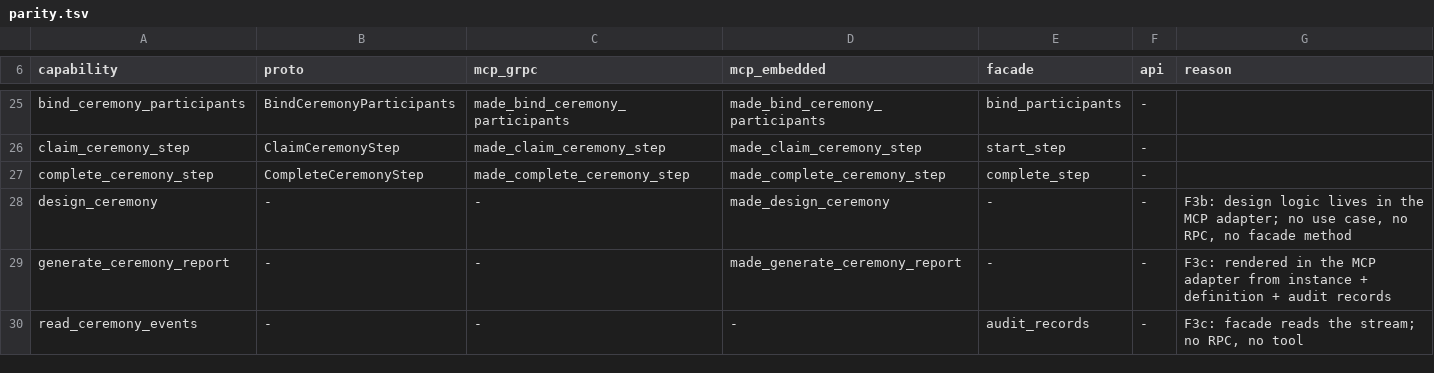
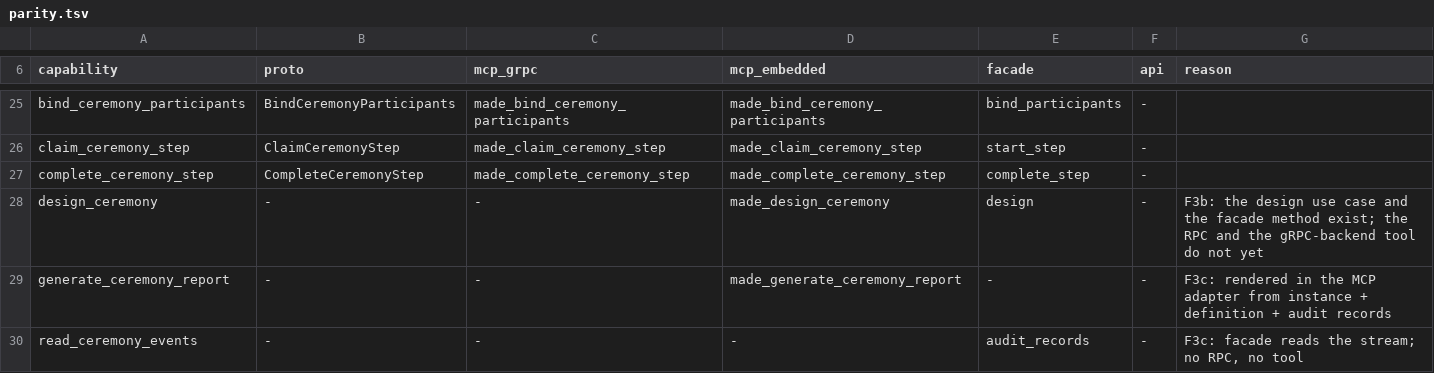
Before and after one commit to underpass-ai/made, a TSV file: docs/architecture/parity.tsv, drawn as a sheet; only a part is shown, gaps mark what is left out.

Commit message:
refactor(app,mcp): the ceremony designer becomes a use case
The intent document, the topology it becomes and the YAML it renders
lived in the MCP adapter, so a second surface asking the same question
would have had to design a second time. They move to made-app as
`DesignCeremonyUseCase` over `CeremonyDesignDocument`, with the
document types it renders private to it, and `EmbeddedMade::design`
in front. The MCP request type is now a serde shape that builds value
objects and nothing else.

What an omitted field means moves with it: version, handler, agent
count, see_prior, timeout, attempts, backoff and the approval's guard
and trigger are resolved in one place, so the same document designs
the same ceremony whichever surface took it.

Refusals a single field is not guilty of — a stage owned by nobody at
the table, a name colliding with a generated one, a participant with
nothing to do — now travel as `DomainError::InvalidDocument`, whose
reason names the element at fault. Both arms classify it the way they
classify a caller's own mistake: `invalid_argument` on the wire,
`invalid_request` in process.

Analysis stays at each adapter's boundary, where validate and explain
already parse: a designed draft goes through the same parser as a
hand-authored one.

```diff
--- a/docs/architecture/parity.tsv
+++ b/docs/architecture/parity.tsv
@@ -27,3 +27,3 @@ claim_ceremony_step	ClaimCeremonyStep	made_claim_ceremony_step	made_claim_ceremo
 complete_ceremony_step	CompleteCeremonyStep	made_complete_ceremony_step	made_complete_ceremony_step	complete_step	-	
-design_ceremony	-	-	made_design_ceremony	-	-	F3b: design logic lives in the MCP adapter; no use case, no RPC, no facade method
+design_ceremony	-	-	made_design_ceremony	design	-	F3b: the design use case and the facade method exist; the RPC and the gRPC-backend tool do not yet
 generate_ceremony_report	-	-	made_generate_ceremony_report	-	-	F3c: rendered in the MCP adapter from instance + definition + audit records
```
Also changed, not shown: 31 other files.
